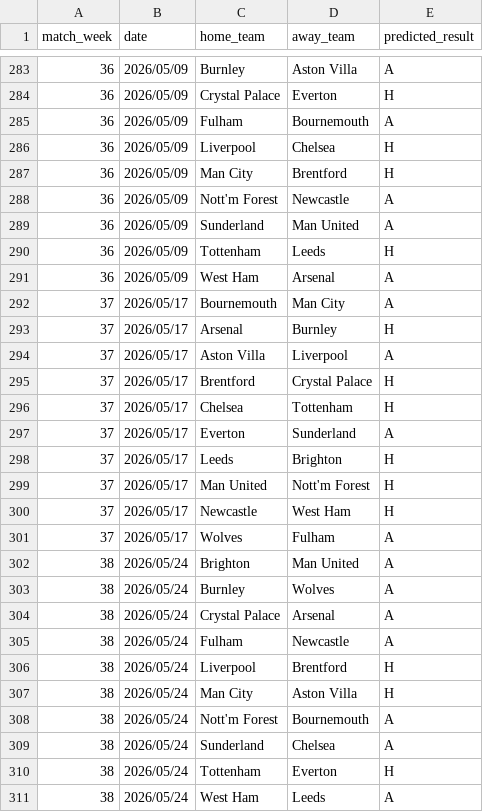
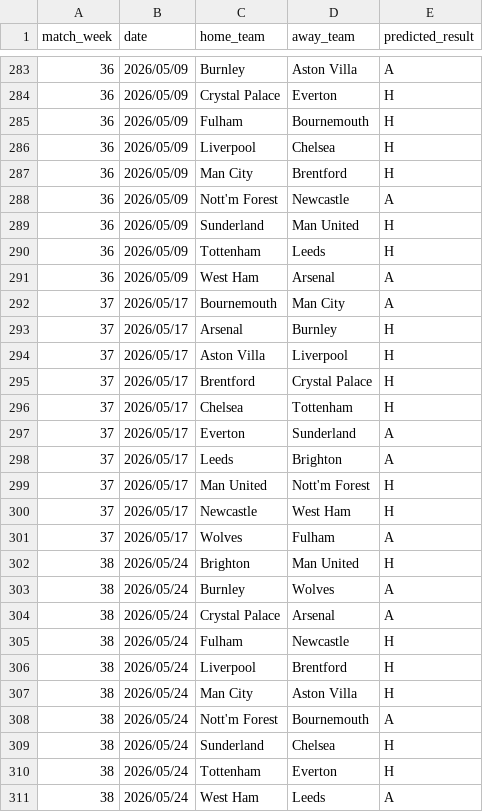
Before and after one commit to dylantindall/Prem-Predictor, a CSV file: predictions.csv (was predictions/predictions.csv), drawn as a sheet; only a part is shown, gaps mark what is left out; the diff covers the shown part only.

Commit message:
dashboard updated to include predictions, a few more changes to the model and general tidying with instructions added.

```diff
--- a/predictions/predictions.csv
+++ b/predictions.csv
@@ -284,3 +284,3 @@ match_week,date,home_team,away_team,predicted_result
 36,2026/05/09,Crystal Palace,Everton,H
-36,2026/05/09,Fulham,Bournemouth,A
+36,2026/05/09,Fulham,Bournemouth,H
 36,2026/05/09,Liverpool,Chelsea,H
@@ -288,3 +288,3 @@ match_week,date,home_team,away_team,predicted_result
 36,2026/05/09,Nott'm Forest,Newcastle,A
-36,2026/05/09,Sunderland,Man United,A
+36,2026/05/09,Sunderland,Man United,H
 36,2026/05/09,Tottenham,Leeds,H
@@ -293,3 +293,3 @@ match_week,date,home_team,away_team,predicted_result
 37,2026/05/17,Arsenal,Burnley,H
-37,2026/05/17,Aston Villa,Liverpool,A
+37,2026/05/17,Aston Villa,Liverpool,H
 37,2026/05/17,Brentford,Crystal Palace,H
@@ -297,3 +297,3 @@ match_week,date,home_team,away_team,predicted_result
 37,2026/05/17,Everton,Sunderland,A
-37,2026/05/17,Leeds,Brighton,H
+37,2026/05/17,Leeds,Brighton,A
 37,2026/05/17,Man United,Nott'm Forest,H
@@ -301,6 +301,6 @@ match_week,date,home_team,away_team,predicted_result
 37,2026/05/17,Wolves,Fulham,A
-38,2026/05/24,Brighton,Man United,A
+38,2026/05/24,Brighton,Man United,H
 38,2026/05/24,Burnley,Wolves,A
 38,2026/05/24,Crystal Palace,Arsenal,A
-38,2026/05/24,Fulham,Newcastle,A
+38,2026/05/24,Fulham,Newcastle,H
 38,2026/05/24,Liverpool,Brentford,H
@@ -308,3 +308,3 @@ match_week,date,home_team,away_team,predicted_result
 38,2026/05/24,Nott'm Forest,Bournemouth,A
-38,2026/05/24,Sunderland,Chelsea,A
+38,2026/05/24,Sunderland,Chelsea,H
 38,2026/05/24,Tottenham,Everton,H
```
Also changed, not shown: 32 edited cells elsewhere in this file, fixtures_2025_2026.csv, fixtures_2025_2026_simulated.csv, 12 other files.
